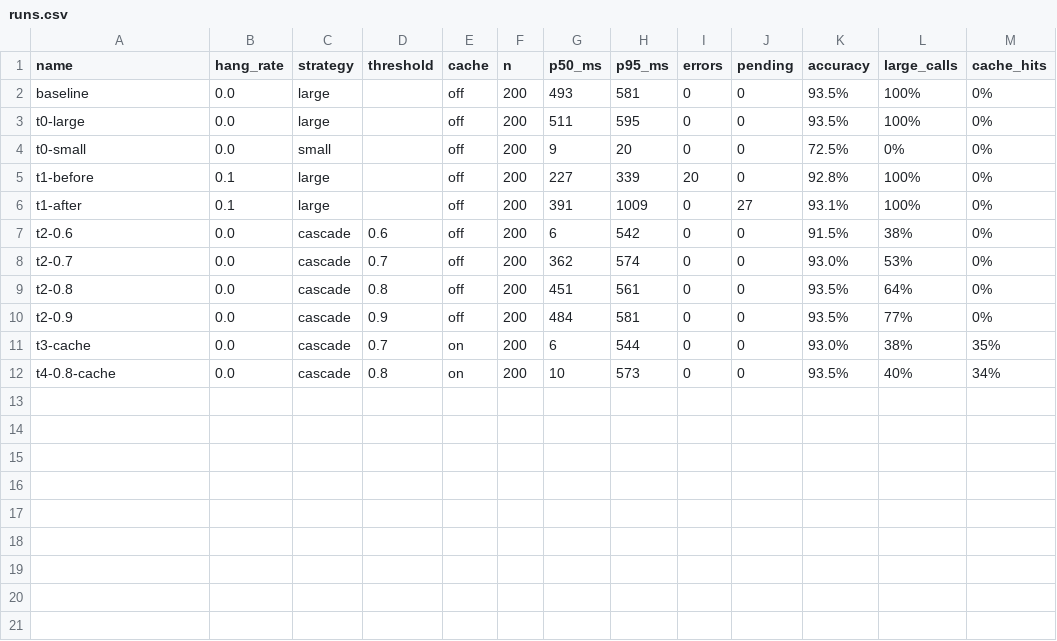
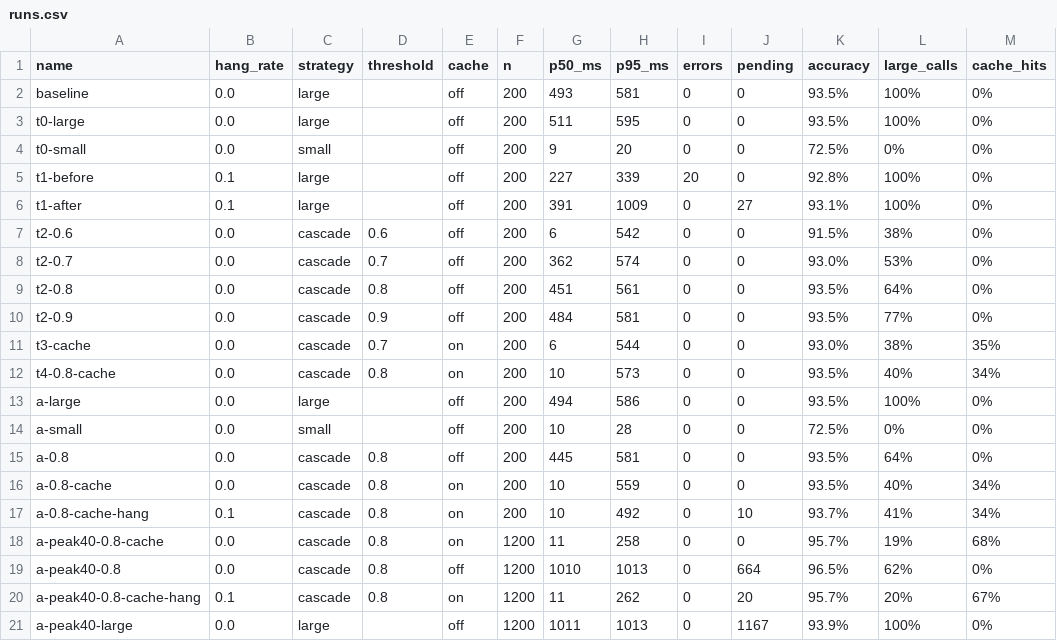
Before and after one commit to boriphat12/swarch-arch4AI, a CSV file: results/runs.csv, drawn as a sheet; the diff names each change by its address in the sheet, - before the commit and + after, or states it on an @@ line.

```diff
--- a/results/runs.csv
+++ b/results/runs.csv
+row 13: a-large | 0.0 | large |  | off | 200 | 494 | 586 | 0 | 0 | 93.5% | 100% | 0%
+row 14: a-small | 0.0 | small |  | off | 200 | 10 | 28 | 0 | 0 | 72.5% | 0% | 0%
+row 15: a-0.8 | 0.0 | cascade | 0.8 | off | 200 | 445 | 581 | 0 | 0 | 93.5% | 64% | 0%
+row 16: a-0.8-cache | 0.0 | cascade | 0.8 | on | 200 | 10 | 559 | 0 | 0 | 93.5% | 40% | 34%
+row 17: a-0.8-cache-hang | 0.1 | cascade | 0.8 | on | 200 | 10 | 492 | 0 | 10 | 93.7% | 41% | 34%
+row 18: a-peak40-0.8-cache | 0.0 | cascade | 0.8 | on | 1200 | 11 | 258 | 0 | 0 | 95.7% | 19% | 68%
+row 19: a-peak40-0.8 | 0.0 | cascade | 0.8 | off | 1200 | 1010 | 1013 | 0 | 664 | 96.5% | 62% | 0%
+row 20: a-peak40-0.8-cache-hang | 0.1 | cascade | 0.8 | on | 1200 | 11 | 262 | 0 | 20 | 95.7% | 20% | 67%
+row 21: a-peak40-large | 0.0 | large |  | off | 1200 | 1011 | 1013 | 0 | 1167 | 93.9% | 100% | 0%
```
Also changed, not shown: 1 other file.
